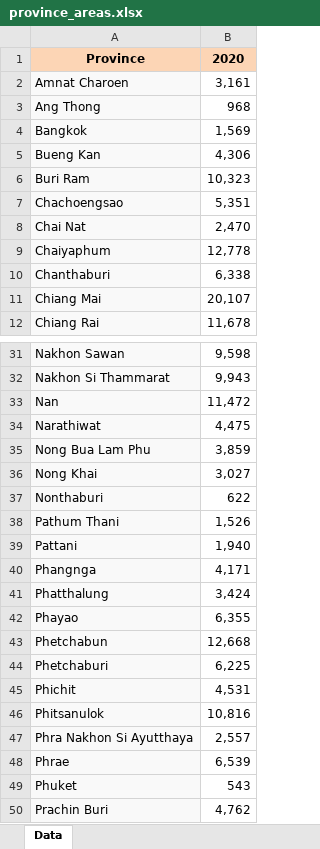
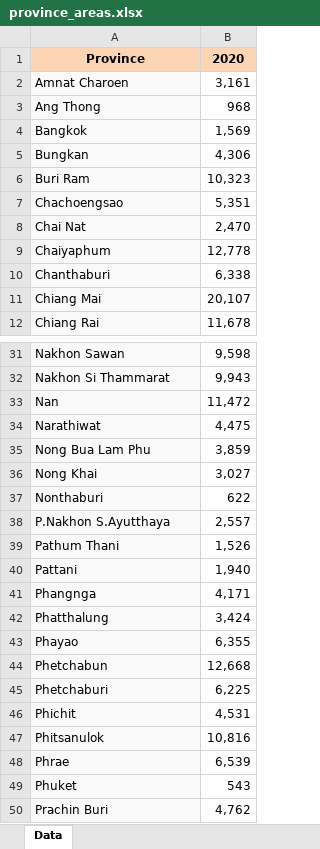
Before and after one commit to datascience-mobi-2023/topic04_team01, an Excel workbook: population_data/province_areas.xlsx, sheet Data, drawn as a sheet; only a part is shown, gaps mark what is left out; values as stored, in another font and other column widths than the file's, no borders; removed rows and columns are numbered as before the commit, all else as after; the diff names each change by its address in the sheet, - before the commit and + after, or states it on an @@ line.

Commit message:
Correlation finished and dataframe sorting finished
a bunch of new dataframes, that were helpful for the calculation of the correlation, and correlation between humidity and dengue and population density and dengue

```diff
--- a/population_data/province_areas.xlsx (sheet Data)
+++ b/population_data/province_areas.xlsx (sheet Data)
-A5: Bueng Kan
+A5: Bungkan
+row 38: P.Nakhon S.Ayutthaya | 2,557
-row 47: Phra Nakhon Si Ayutthaya | 2,557
```
Also changed, not shown: 12 other files.
